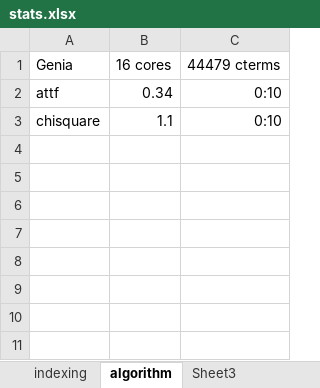
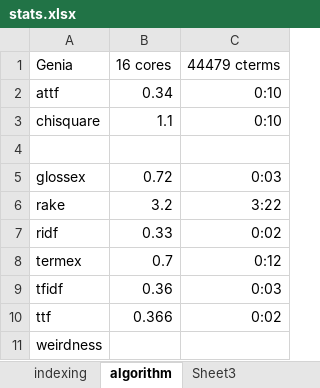
Before and after one commit to ziqizhang/jate, an Excel workbook: stats.xlsx, sheet algorithm, drawn as a sheet; values as stored, in another font and other column widths than the file's, no borders; the diff names each change by its address in the sheet, - before the commit and + after, or states it on an @@ line.

```diff
--- a/stats.xlsx (sheet algorithm)
+++ b/stats.xlsx (sheet algorithm)
+row 4: (empty)
+row 5: glossex | 0.72 | 0:03
+row 6: rake | 3.2 | 3:22
+row 7: ridf | 0.33 | 0:02
+row 8: termex | 0.7 | 0:12
+row 9: tfidf | 0.36 | 0:03
+row 10: ttf | 0.366 | 0:02
+row 11: weirdness
```
Also changed, not shown: 7 other files.
